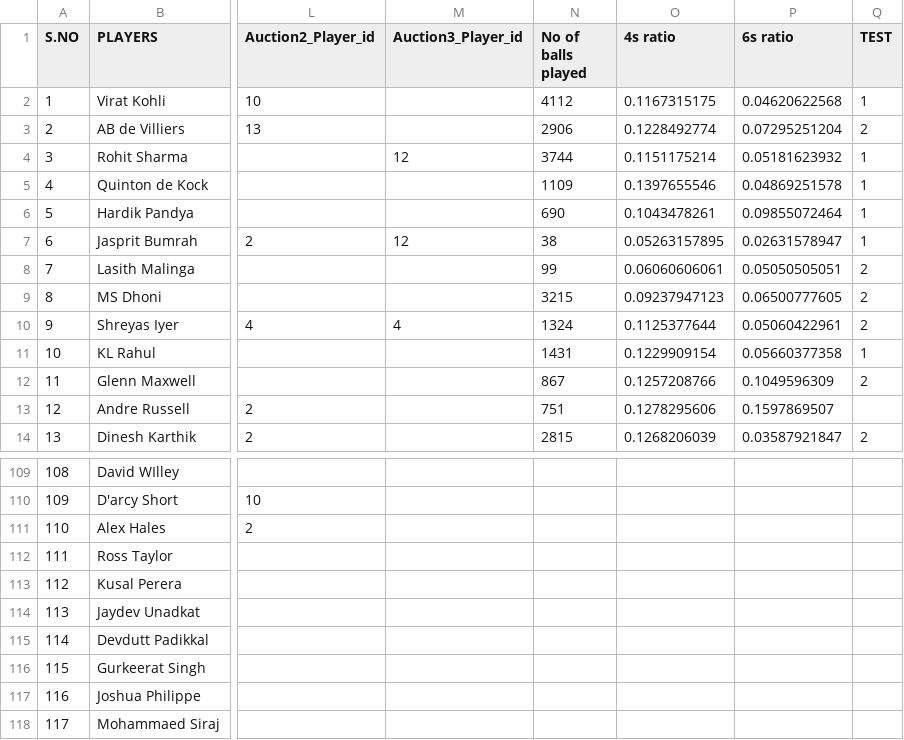
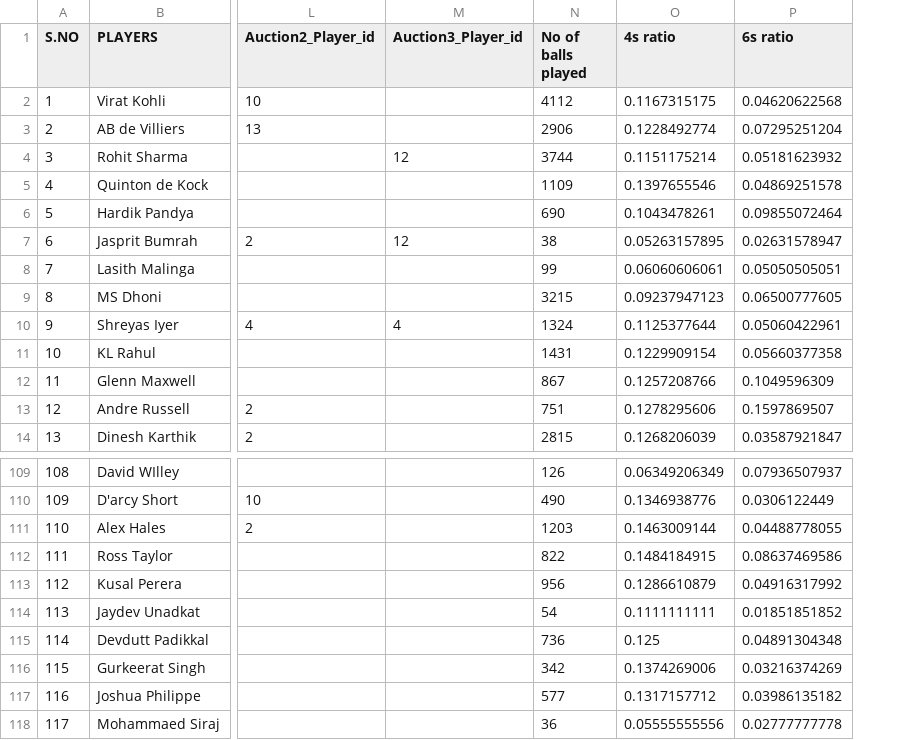
Before and after one commit to gvsairahul/4vs4simulator, a CSV file: Teams/Master_data_sheet.csv, drawn as a sheet; only a part is shown, gaps mark what is left out; the diff covers the shown part only; the diff names each change by its address in the sheet, - before the commit and + after, or states it on an @@ line.

```diff
--- a/Teams/Master_data_sheet.csv
+++ b/Teams/Master_data_sheet.csv
-column Q (TEST), rows 2-14: 1 | 2 | 1 | 1 | 1 | 1 | 2 | 2 | 2 | 1 | 2 |  | 2
-N109 (No of balls played): (empty)
+N109 (No of balls played): 126
-O109 (4s ratio): (empty)
+O109 (4s ratio): 0.06349206349
-P109 (6s ratio): (empty)
+P109 (6s ratio): 0.07936507937
-N110 (No of balls played): (empty)
+N110 (No of balls played): 490
-O110 (4s ratio): (empty)
+O110 (4s ratio): 0.1346938776
-P110 (6s ratio): (empty)
+P110 (6s ratio): 0.0306122449
-N111 (No of balls played): (empty)
+N111 (No of balls played): 1203
-O111 (4s ratio): (empty)
+O111 (4s ratio): 0.1463009144
-P111 (6s ratio): (empty)
+P111 (6s ratio): 0.04488778055
-N112 (No of balls played): (empty)
+N112 (No of balls played): 822
-O112 (4s ratio): (empty)
+O112 (4s ratio): 0.1484184915
-P112 (6s ratio): (empty)
+P112 (6s ratio): 0.08637469586
-N113 (No of balls played): (empty)
+N113 (No of balls played): 956
-O113 (4s ratio): (empty)
+O113 (4s ratio): 0.1286610879
-P113 (6s ratio): (empty)
+P113 (6s ratio): 0.04916317992
-N114 (No of balls played): (empty)
+N114 (No of balls played): 54
-O114 (4s ratio): (empty)
+O114 (4s ratio): 0.1111111111
-P114 (6s ratio): (empty)
+P114 (6s ratio): 0.01851851852
-N115 (No of balls played): (empty)
+N115 (No of balls played): 736
-O115 (4s ratio): (empty)
+O115 (4s ratio): 0.125
-P115 (6s ratio): (empty)
+P115 (6s ratio): 0.04891304348
-N116 (No of balls played): (empty)
+N116 (No of balls played): 342
-O116 (4s ratio): (empty)
+O116 (4s ratio): 0.1374269006
-P116 (6s ratio): (empty)
+P116 (6s ratio): 0.03216374269
-N117 (No of balls played): (empty)
+N117 (No of balls played): 577
-O117 (4s ratio): (empty)
+O117 (4s ratio): 0.1317157712
-P117 (6s ratio): (empty)
+P117 (6s ratio): 0.03986135182
-N118 (No of balls played): (empty)
+N118 (No of balls played): 36
-O118 (4s ratio): (empty)
+O118 (4s ratio): 0.05555555556
-P118 (6s ratio): (empty)
+P118 (6s ratio): 0.02777777778
```
Also changed, not shown: 137 edited cells elsewhere in this file.
